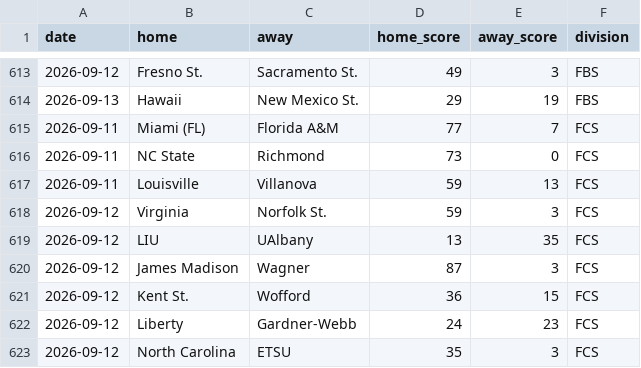
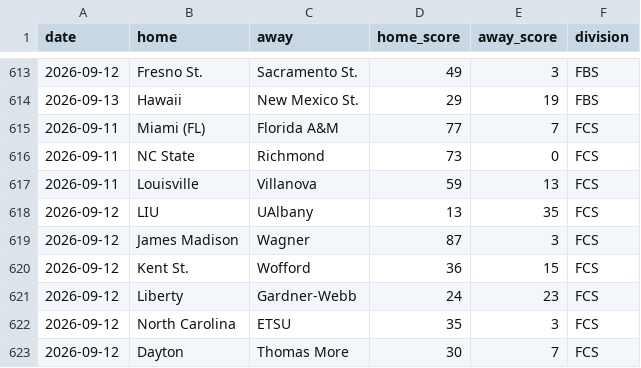
Before and after one commit to YutongHanOfficial/college-football-predictor, a CSV file: games_2026.csv, drawn as a sheet; only a part is shown, gaps mark what is left out; the shorter side is filled out with more unchanged rows.

Commit message:
Remove Virginia vs. Norfolk St. game entry
Removed the game entry for Virginia vs. Norfolk St. on 2026-09-12.

```diff
--- a/games_2026.csv
+++ b/games_2026.csv
@@ -617,3 +617,2 @@ date,home,away,home_score,away_score,division
 2026-09-11,Louisville,Villanova,59,13,FCS
-2026-09-12,Virginia,Norfolk St.,59,3,FCS
 2026-09-12,LIU,UAlbany,13,35,FCS
```
